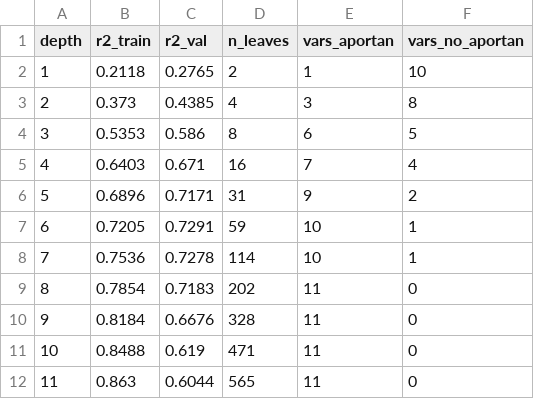
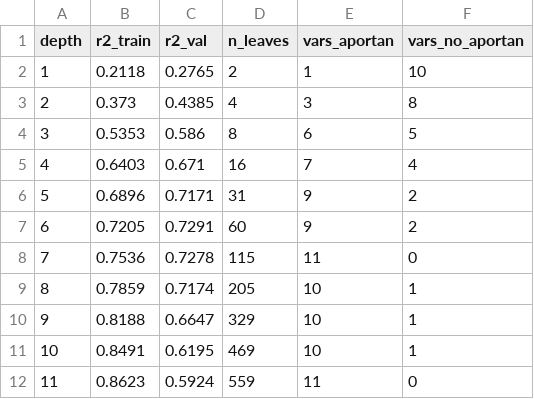
Before and after one commit to mgutier57131/StaffSim, a CSV file: Resultados Final/depth_selection_metrics.csv, drawn as a sheet.

```diff
--- a/Resultados Final/depth_selection_metrics.csv
+++ b/Resultados Final/depth_selection_metrics.csv
@@ -6,7 +6,7 @@ depth,r2_train,r2_val,n_leaves,vars_aportan,vars_no_aportan
 5,0.6896,0.7171,31,9,2
-6,0.7205,0.7291,59,10,1
-7,0.7536,0.7278,114,10,1
-8,0.7854,0.7183,202,11,0
-9,0.8184,0.6676,328,11,0
-10,0.8488,0.619,471,11,0
-11,0.863,0.6044,565,11,0
+6,0.7205,0.7291,60,9,2
+7,0.7536,0.7278,115,11,0
+8,0.7859,0.7174,205,10,1
+9,0.8188,0.6647,329,10,1
+10,0.8491,0.6195,469,10,1
+11,0.8623,0.5924,559,11,0
```
Also changed, not shown: Resultados Final/decision_tree_lookup.csv, Resultados Final/depth_selection_importance.csv, 12 other files.
